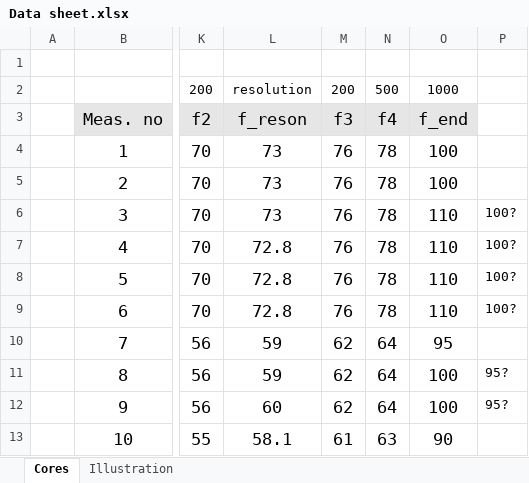
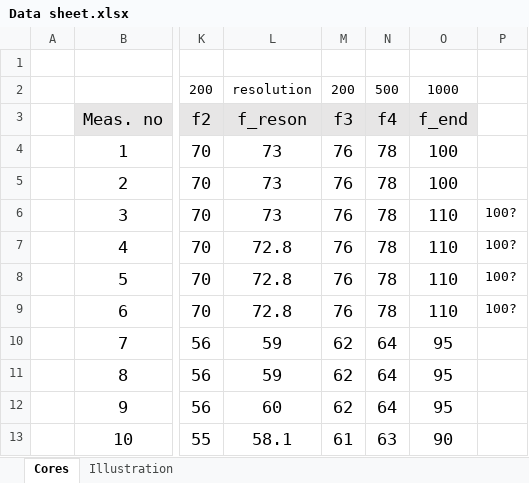
Before and after one commit to Eagle-719/VeriGudGame, an Excel workbook: Data sheet.xlsx, sheet Cores, drawn as a sheet; only a part is shown, gaps mark what is left out; values as stored, in another font and other column widths than the file's, no borders; the diff names each change by its address in the sheet, - before the commit and + after, or states it on an @@ line.

Commit message:
Update Data sheet.xlsx

```diff
--- a/Data sheet.xlsx (sheet Cores)
+++ b/Data sheet.xlsx (sheet Cores)
-O11:O12 (f_end): 100
+O11:O12 (f_end): 95
-P11:P12: 95?
+P11:P12: (empty)
```
